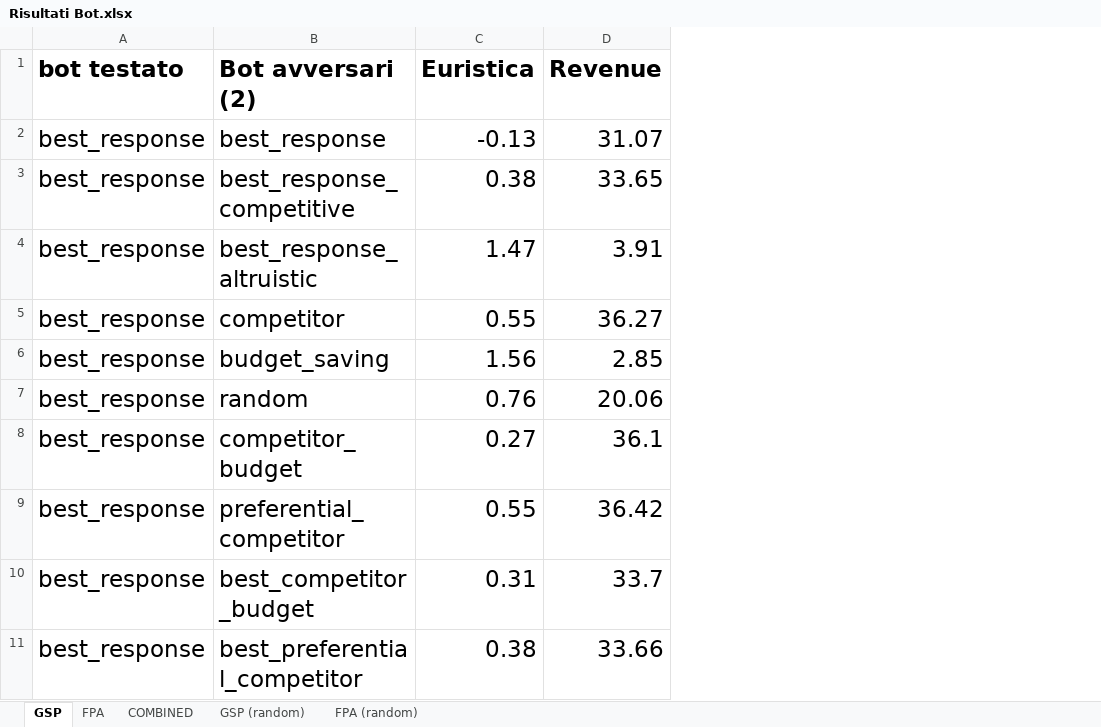
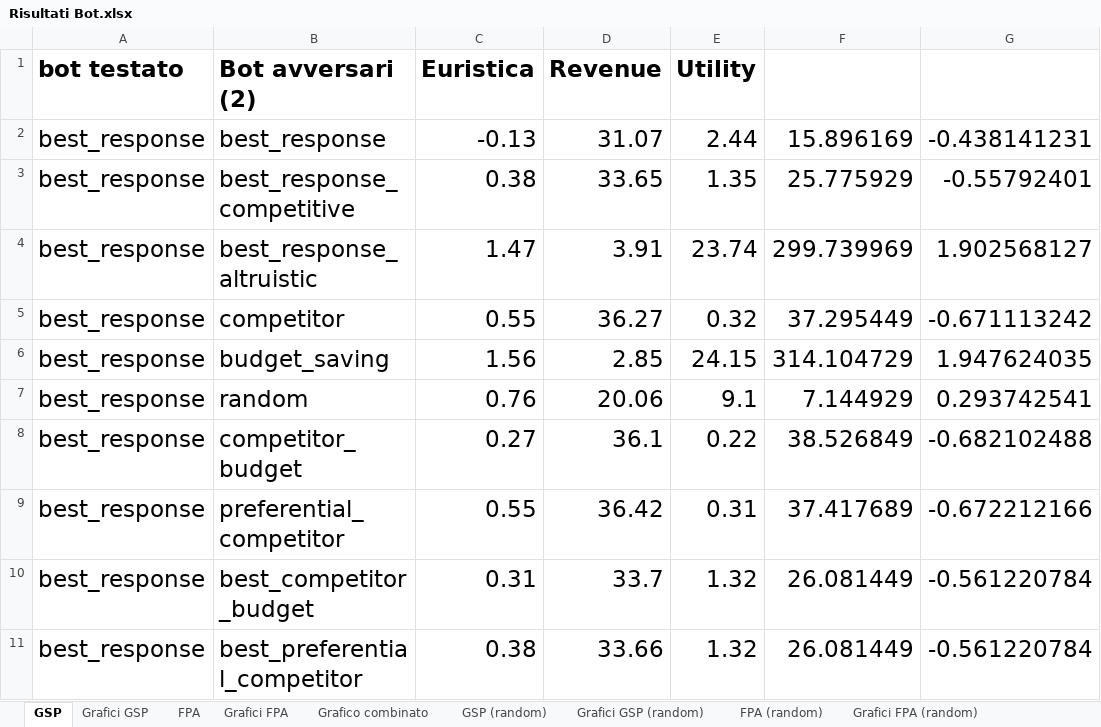
Before and after one commit to Abelarm/Social_networks_Project, an Excel workbook: Risultati/Risultati Bot.xlsx, sheet GSP, drawn as a sheet; only a part is shown; values as stored, in another font and other column widths than the file's, no borders; charts and pictures not drawn; the diff names each change by its address in the sheet, - before the commit and + after, or states it on an @@ line.

```diff
--- a/Risultati/Risultati Bot.xlsx (sheet GSP)
+++ b/Risultati/Risultati Bot.xlsx (sheet GSP)
-sheet tab: COMBINED
+sheet tab: Grafico combinato
+sheet tab: Grafici GSP
+sheet tab: Grafici FPA
+sheet tab: Grafici GSP (random)
+sheet tab: Grafici FPA (random)
+column E (Utility), rows 2-11: 2.44 | 1.35 | 23.74 | 0.32 | 24.15 | 9.1 | 0.22 | 0.31 | 1.32 | 1.32
+column F, rows 2-11: 15.896169 | 25.775929 | 299.739969 | 37.295449 | 314.104729 | 7.144929 | 38.526849 | 37.417689 | 26.081449 | 26.081449
+column G, rows 2-11: -0.438141231 | -0.55792401 | 1.902568127 | -0.671113242 | 1.947624035 | 0.293742541 | -0.682102488 | -0.672212166 | -0.561220784 | -0.561220784
```
Also changed, not shown: sheet GSP (random), sheet FPA (random), sheet FPA, formulas that keep their value, charts or pictures, Risultati/Risultati Search Engine.xlsx, 7 other files.
